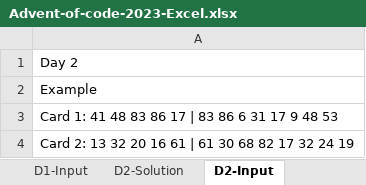
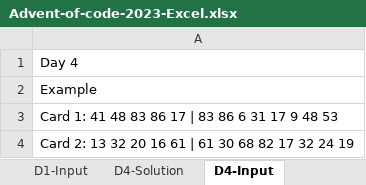
Before and after one commit to FeliciaMarlove/aoc-2023-excel, an Excel workbook: Advent-of-code-2023-Excel.xlsx, sheet D4-Input, drawn as a sheet; only a part is shown; values as stored, in another font and other column widths than the file's, no borders; the diff names each change by its address in the sheet, - before the commit and + after, or states it on an @@ line.

Commit message:
Day 4 not Day 2

```diff
--- a/Advent-of-code-2023-Excel.xlsx (sheet D4-Input)
+++ b/Advent-of-code-2023-Excel.xlsx (sheet D4-Input)
-sheet tab: D2-Solution
+sheet tab: D4-Solution
-sheet tab: D2-Input
+sheet tab: D4-Input
-A1: Day 2
+A1: Day 4
```
Also changed, not shown: sheet D4-Solution.
